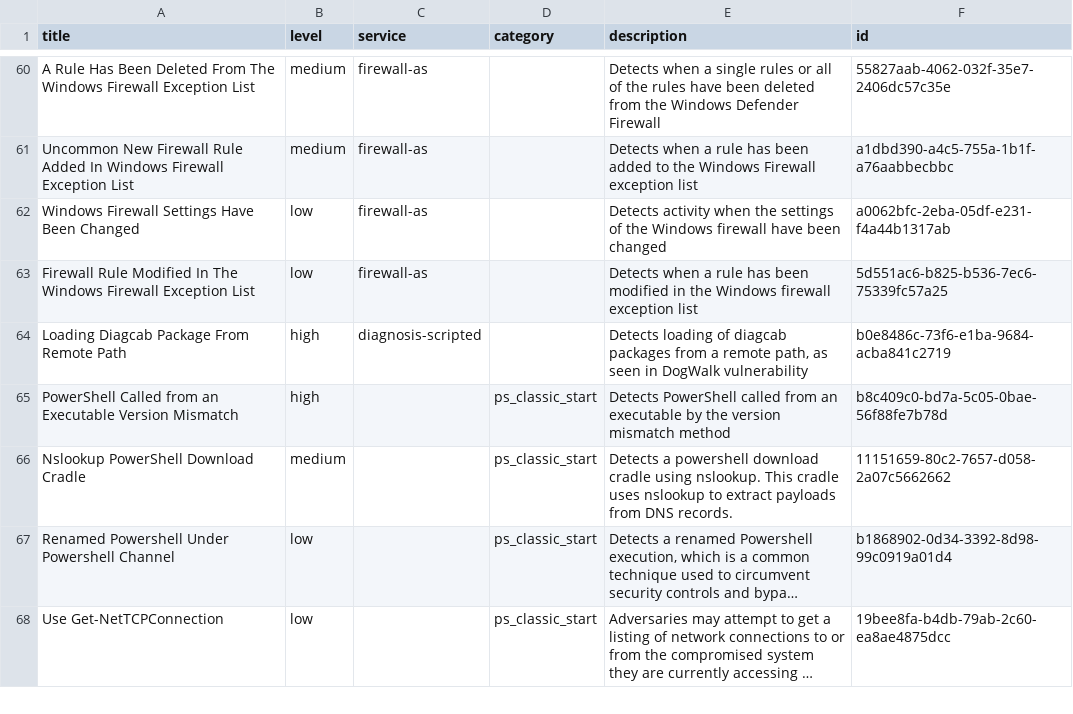
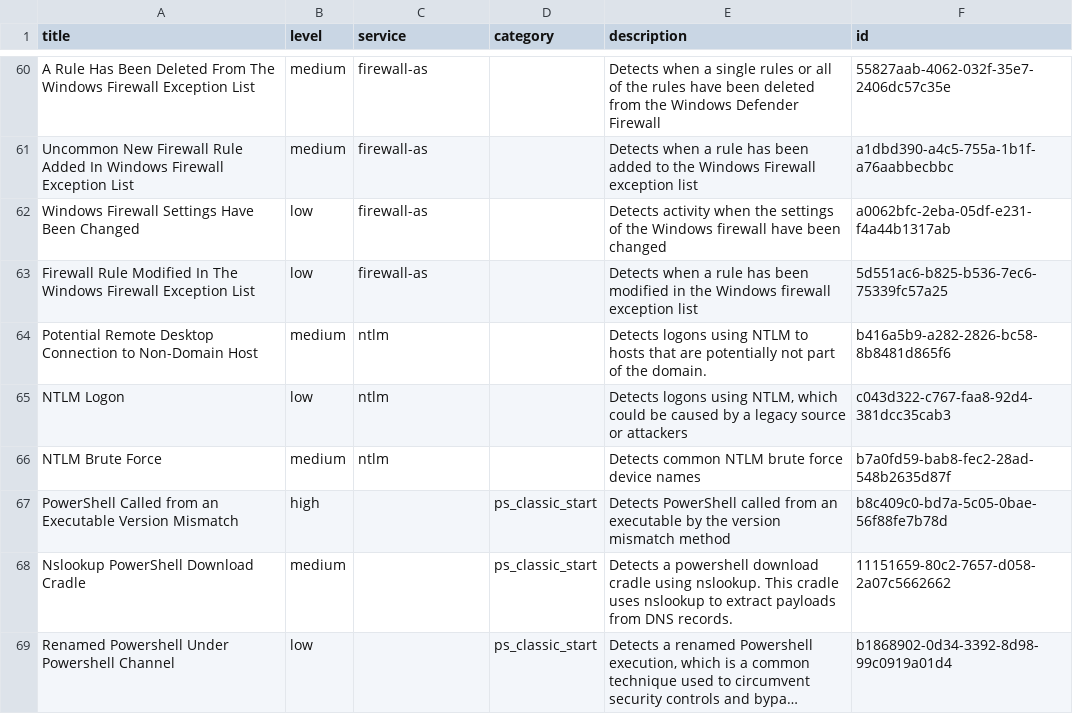
Before and after one commit to Yamato-Security/EventLog-Baseline-Guide, a CSV file: data/Windows_Default/UsableRules.csv, drawn as a sheet; only a part is shown, gaps mark what is left out; the shorter side is filled out with more unchanged rows; long unchanged cells end in …; removed rows and columns are numbered as before the commit, all else as after; the diff names each change by its address in the sheet, - before the commit and + after, or states it on an @@ line.

```diff
--- a/data/Windows_Default/UsableRules.csv
+++ b/data/Windows_Default/UsableRules.csv
-row 64: Loading Diagcab Package From Remote Path | high | diagnosis-scripted |  | Detects loading of diagcab packages from a remote path, as seen in DogWalk vulnerability | b0e8486c-73f6-e1ba-9684-acba841c2719
+row 64: Potential Remote Desktop Connection to Non-Domain Host | medium | ntlm |  | Detects logons using NTLM to hosts that are potentially not part of the domain. | b416a5b9-a282-2826-bc58-8b8481d865f6
+row 65: NTLM Logon | low | ntlm |  | Detects logons using NTLM, which could be caused by a legacy source or attackers | c043d322-c767-faa8-92d4-381dcc35cab3
+row 66: NTLM Brute Force | medium | ntlm |  | Detects common NTLM brute force device names | b7a0fd59-bab8-fec2-28ad-548b2635d87f
```
Also changed, not shown: data/Windows_Default/WELA-Audit-Result.csv, data/Windows_Default/WELA-FileSize-Result.csv.
